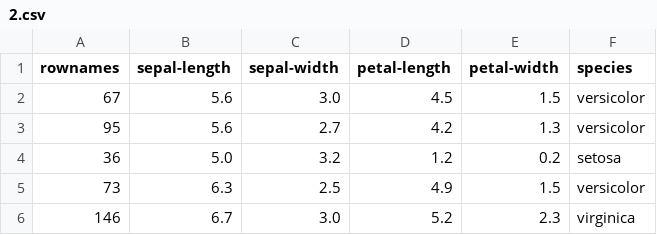
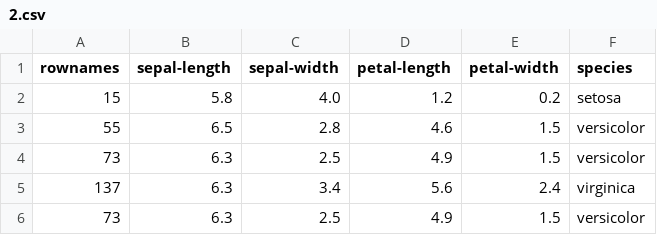
Before and after one commit to scicloj/hanamicloth, a CSV file: docs/hanamicloth.walkthrough_files/2.csv, drawn as a sheet.

```diff
--- a/docs/hanamicloth.walkthrough_files/2.csv
+++ b/docs/hanamicloth.walkthrough_files/2.csv
@@ -1,6 +1,6 @@
 rownames,sepal-length,sepal-width,petal-length,petal-width,species
-67,5.6,3.0,4.5,1.5,versicolor
-95,5.6,2.7,4.2,1.3,versicolor
-36,5.0,3.2,1.2,0.2,setosa
+15,5.8,4.0,1.2,0.2,setosa
+55,6.5,2.8,4.6,1.5,versicolor
 73,6.3,2.5,4.9,1.5,versicolor
-146,6.7,3.0,5.2,2.3,virginica
+137,6.3,3.4,5.6,2.4,virginica
+73,6.3,2.5,4.9,1.5,versicolor
```
Also changed, not shown: docs/hanamicloth.walkthrough_files/3.csv, 2 other files.
